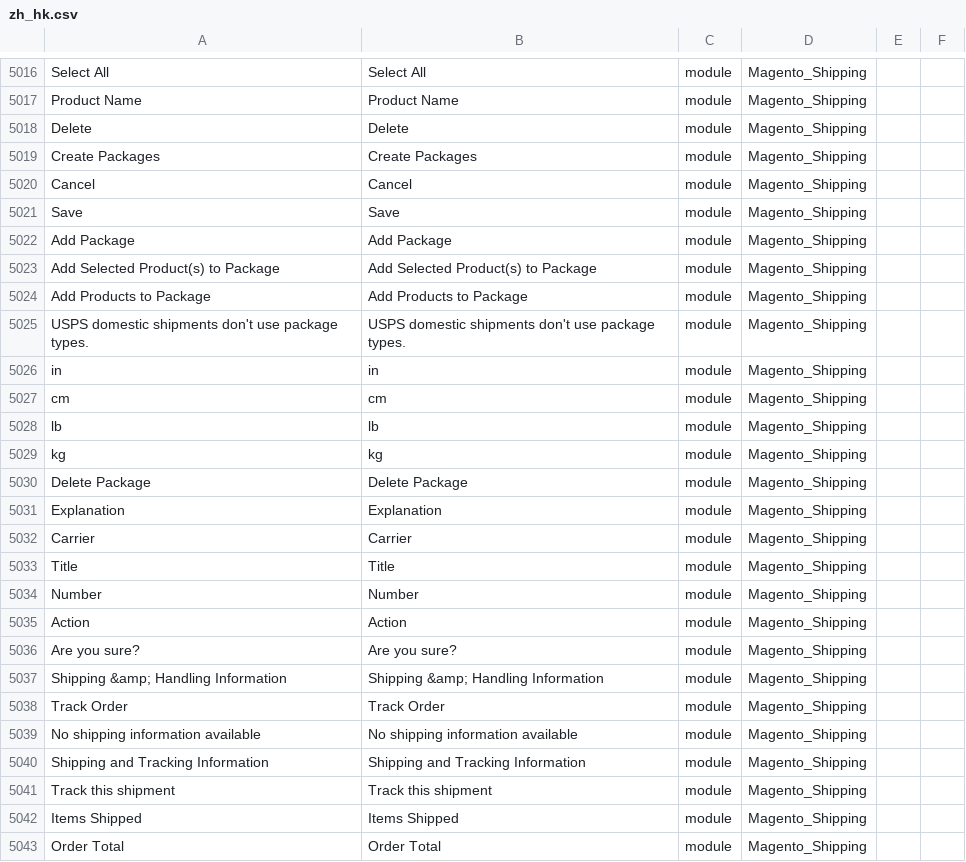
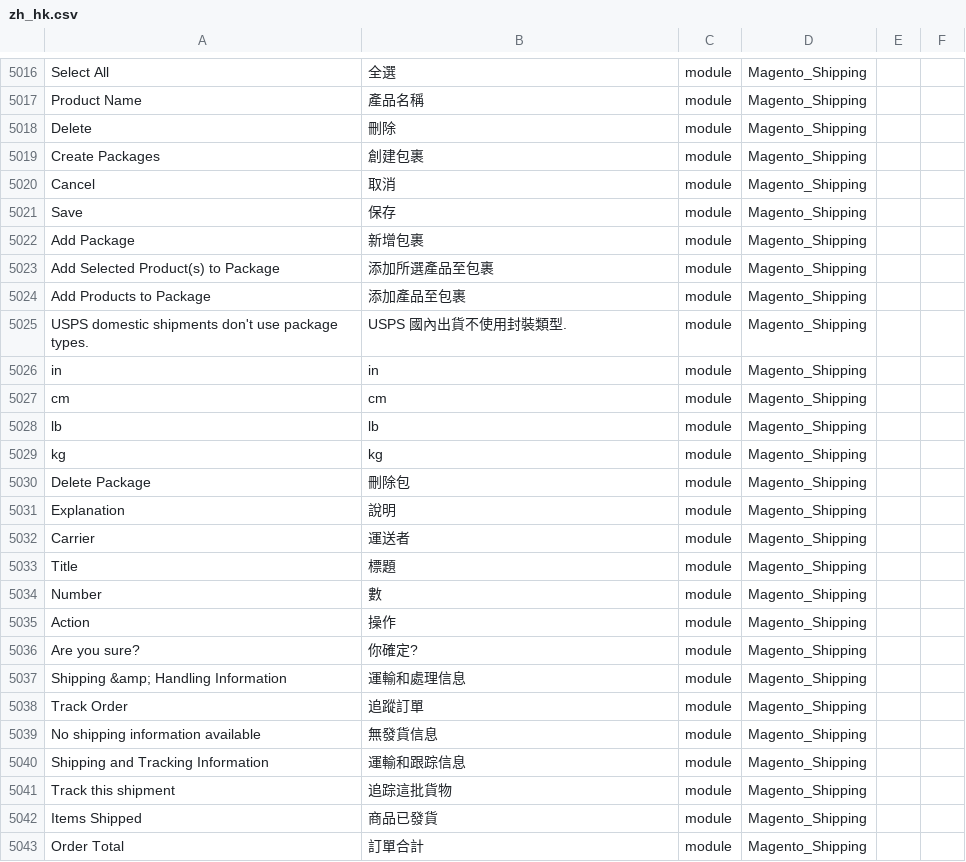
Before and after one commit to sing1215/magento2-language-zh_hk, a CSV file: zh_hk.csv, drawn as a sheet; only a part is shown, gaps mark what is left out; the diff covers the shown part only; the diff names each change by its address in the sheet, - before the commit and + after, or states it on an @@ line.

```diff
--- a/zh_hk.csv
+++ b/zh_hk.csv
-B5016: Select All
+B5016: 全選
-B5017: Product Name
+B5017: 產品名稱
-B5018: Delete
+B5018: 刪除
-B5019: Create Packages
+B5019: 創建包裹
-B5020: Cancel
+B5020: 取消
-B5021: Save
+B5021: 保存
-B5022: Add Package
+B5022: 新增包裹
-B5023: Add Selected Product(s) to Package
+B5023: 添加所選產品至包裹
-B5024: Add Products to Package
+B5024: 添加產品至包裹
-B5025: USPS domestic shipments don't use package types.
+B5025: USPS 國內出貨不使用封裝類型.
-B5030: Delete Package
+B5030: 刪除包
-B5031: Explanation
+B5031: 說明
-B5032: Carrier
+B5032: 運送者
-B5033: Title
+B5033: 標題
-B5034: Number
+B5034: 數
-B5035: Action
+B5035: 操作
-B5036: Are you sure?
+B5036: 你確定?
-B5037: Shipping &amp; Handling Information
+B5037: 運輸和處理信息
-B5038: Track Order
+B5038: 追蹤訂單
-B5039: No shipping information available
+B5039: 無發貨信息
-B5040: Shipping and Tracking Information
+B5040: 運輸和跟踪信息
-B5041: Track this shipment
+B5041: 追踪這批貨物
-B5042: Items Shipped
+B5042: 商品已發貨
-B5043: Order Total
+B5043: 訂單合計
```
Also changed, not shown: 111 edited cells elsewhere in this file.
